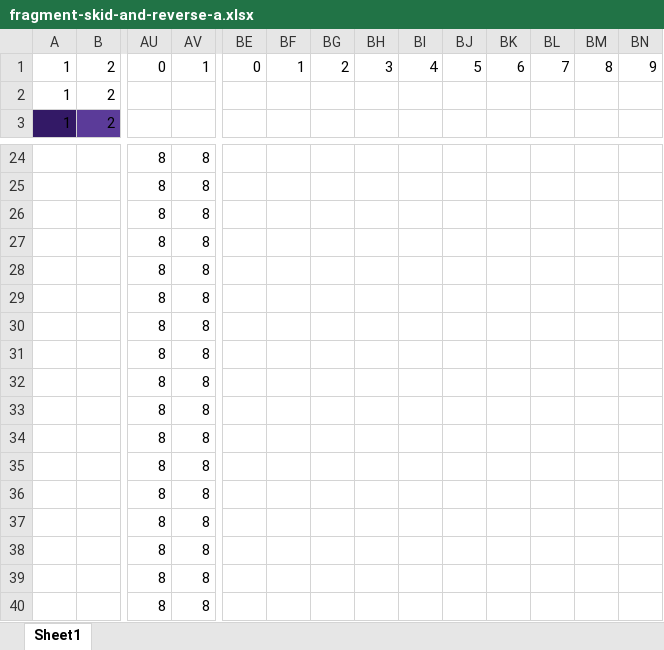
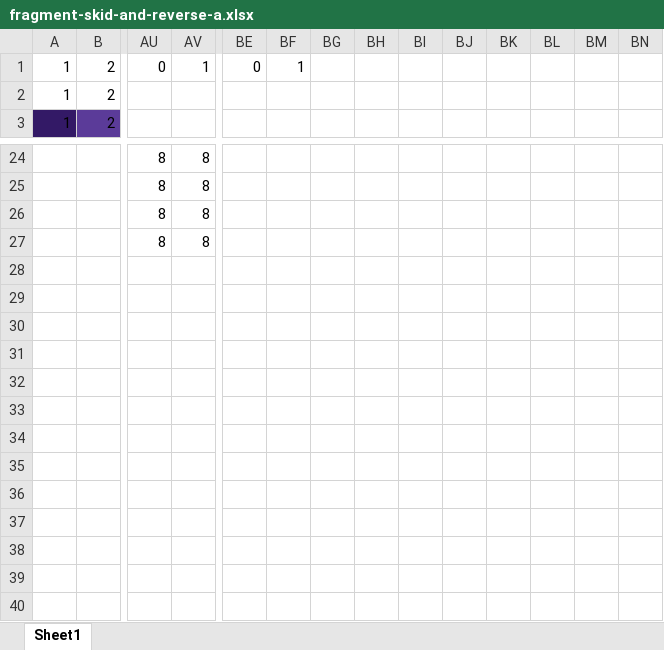
Before and after one commit to jdimauro/witch-lights, an Excel workbook: animations/fragment-skid-and-reverse-a.xlsx, sheet Sheet1, drawn as a sheet; only a part is shown, gaps mark what is left out; values as stored, in another font and other column widths than the file's, no borders; conditional formats not drawn; rows hold the shown columns only; the diff names each change by its address in the sheet, - before the commit and + after, or states it on an @@ line.

Commit message:
Built test rig, added new animation strcat's for use in test classes

```diff
--- a/animations/fragment-skid-and-reverse-a.xlsx (sheet Sheet1)
+++ b/animations/fragment-skid-and-reverse-a.xlsx (sheet Sheet1)
-BG1: 2
+BG1: (empty)
-BH1: 3
+BH1: (empty)
-BI1: 4
+BI1: (empty)
-BJ1: 5
+BJ1: (empty)
-BK1: 6
+BK1: (empty)
-BL1: 7
+BL1: (empty)
-BM1: 8
+BM1: (empty)
-BN1: 9
+BN1: (empty)
-row 28:  |  | 8 | 8
-row 29:  |  | 8 | 8
-row 30:  |  | 8 | 8
-row 31:  |  | 8 | 8
-row 32:  |  | 8 | 8
-row 33:  |  | 8 | 8
-row 34:  |  | 8 | 8
-row 35:  |  | 8 | 8
-row 36:  |  | 8 | 8
-row 37:  |  | 8 | 8
-row 38:  |  | 8 | 8
-row 39:  |  | 8 | 8
-row 40:  |  | 8 | 8
```
Also changed, not shown: animations/2-sparkle-a.xlsx, 9 other files.
